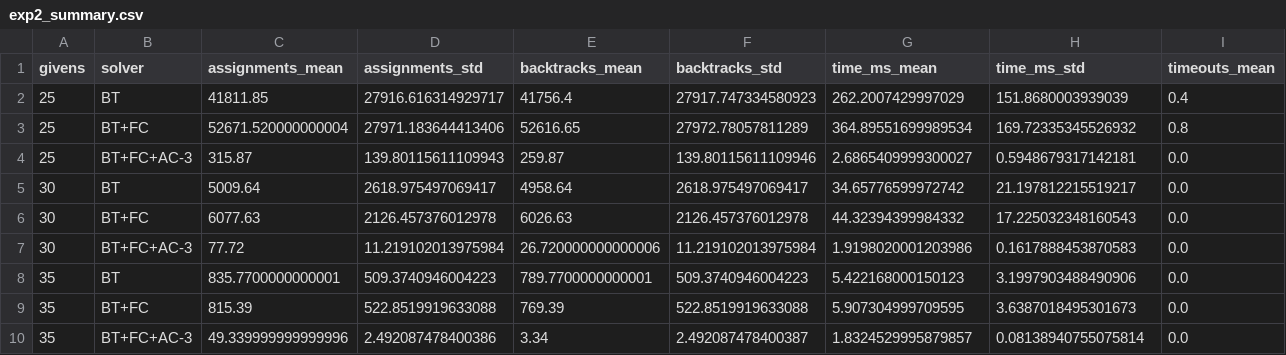
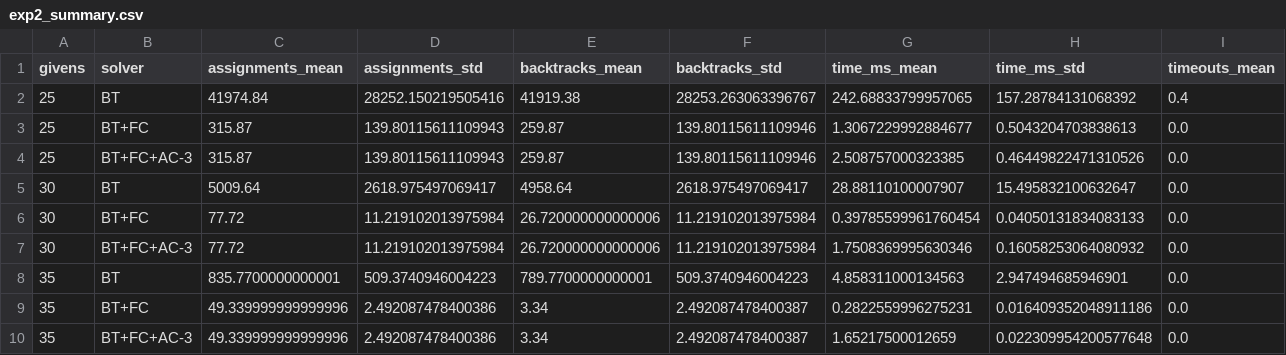
Before and after one commit to OmarZiton8545/Sudoku_Project, a CSV file: results/exp2_summary.csv, drawn as a sheet; only a part is shown; removed rows and columns are numbered as before the commit, all else as after; rows hold the shown columns only; the diff names each change by its address in the sheet, - before the commit and + after, or states it on an @@ line.

```diff
--- a/results/exp2_summary.csv
+++ b/results/exp2_summary.csv
-C2 (assignments_mean): 41811.85
+C2 (assignments_mean): 41974.84
-D2 (assignments_std): 27916.616314929717
+D2 (assignments_std): 28252.150219505416
-E2 (backtracks_mean): 41756.4
+E2 (backtracks_mean): 41919.38
-F2 (backtracks_std): 27917.747334580923
+F2 (backtracks_std): 28253.263063396767
-G2 (time_ms_mean): 262.2007429997029
+G2 (time_ms_mean): 242.68833799957065
-H2 (time_ms_std): 151.8680003939039
+H2 (time_ms_std): 157.28784131068392
-row 3: 25 | BT+FC | 52671.520000000004 | 27971.183644413406 | 52616.65 | 27972.78057811289 | 364.89551699989534 | 169.72335345526932 | 0.8
+row 3: 25 | BT+FC | 315.87 | 139.80115611109943 | 259.87 | 139.80115611109946 | 1.3067229992884677 | 0.5043204703838613 | 0.0
-G4 (time_ms_mean): 2.6865409999300027
+G4 (time_ms_mean): 2.508757000323385
-H4 (time_ms_std): 0.5948679317142181
+H4 (time_ms_std): 0.46449822471310526
-G5 (time_ms_mean): 34.65776599972742
+G5 (time_ms_mean): 28.88110100007907
-H5 (time_ms_std): 21.197812215519217
+H5 (time_ms_std): 15.495832100632647
-C6 (assignments_mean): 6077.63
+C6 (assignments_mean): 77.72
-D6 (assignments_std): 2126.457376012978
+D6 (assignments_std): 11.219102013975984
-E6 (backtracks_mean): 6026.63
+E6 (backtracks_mean): 26.720000000000006
-F6 (backtracks_std): 2126.457376012978
+F6 (backtracks_std): 11.219102013975984
-G6 (time_ms_mean): 44.32394399984332
+G6 (time_ms_mean): 0.39785599961760454
-H6 (time_ms_std): 17.225032348160543
+H6 (time_ms_std): 0.04050131834083133
-G7 (time_ms_mean): 1.9198020001203986
+G7 (time_ms_mean): 1.7508369995630346
-H7 (time_ms_std): 0.1617888453870583
+H7 (time_ms_std): 0.16058253064080932
-G8 (time_ms_mean): 5.422168000150123
+G8 (time_ms_mean): 4.858311000134563
-H8 (time_ms_std): 3.1997903488490906
+H8 (time_ms_std): 2.947494685946901
-C9 (assignments_mean): 815.39
+C9 (assignments_mean): 49.339999999999996
-D9 (assignments_std): 522.8519919633088
+D9 (assignments_std): 2.492087478400386
-E9 (backtracks_mean): 769.39
+E9 (backtracks_mean): 3.34
-F9 (backtracks_std): 522.8519919633088
+F9 (backtracks_std): 2.492087478400387
-G9 (time_ms_mean): 5.907304999709595
+G9 (time_ms_mean): 0.2822559996275231
-H9 (time_ms_std): 3.6387018495301673
+H9 (time_ms_std): 0.016409352048911186
-G10 (time_ms_mean): 1.8324529995879857
+G10 (time_ms_mean): 1.65217500012659
-H10 (time_ms_std): 0.08138940755075814
+H10 (time_ms_std): 0.022309954200577648
```
Also changed, not shown: results/exp2_raw.csv, 10 other files.
